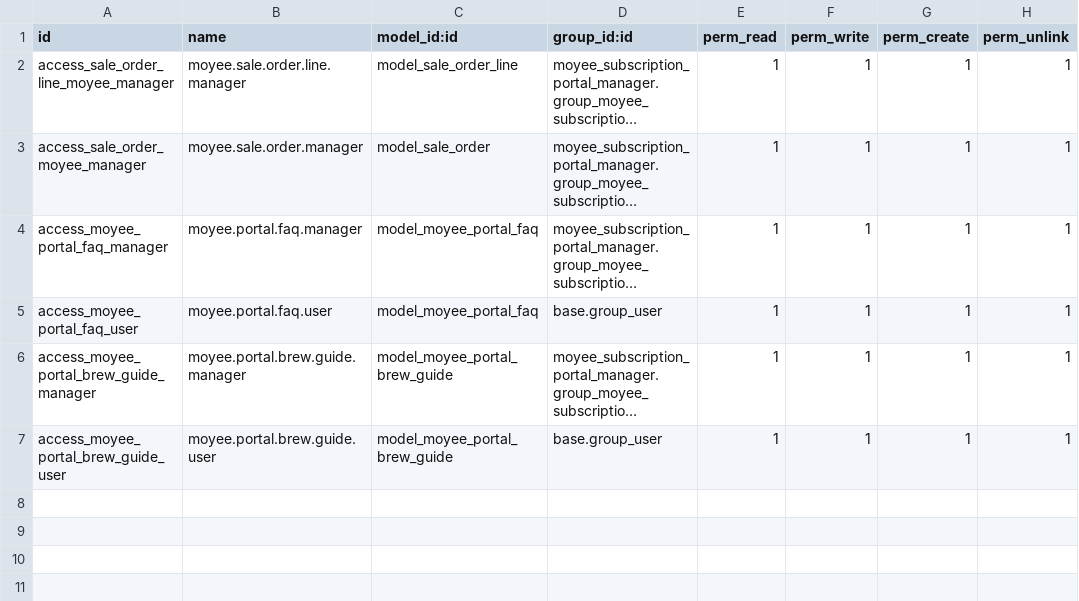
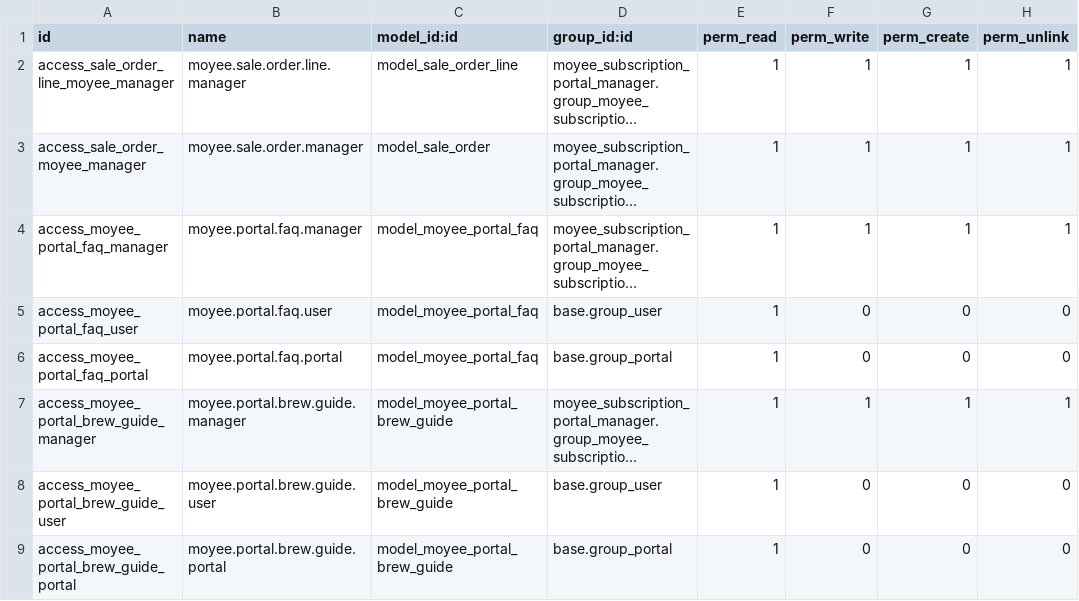
Before and after one commit to devhassan17/moyee_subscription_portal_manager, a CSV file: security/ir.model.access.csv, drawn as a sheet; long unchanged cells end in …; addresses are those after the commit; the diff names each change by its address in the sheet, - before the commit and + after, or states it on an @@ line.

Commit message:
refactor: enhance product metadata extraction, improve subscription access security, and optimize total calculations in SaleOrder

```diff
--- a/security/ir.model.access.csv
+++ b/security/ir.model.access.csv
-F5 (perm_write): 1
+F5 (perm_write): 0
-G5 (perm_create): 1
+G5 (perm_create): 0
-H5 (perm_unlink): 1
+H5 (perm_unlink): 0
+row 6: access_moyee_portal_faq_portal | moyee.portal.faq.portal | model_moyee_portal_faq | base.group_portal | 1 | 0 | 0 | 0
-F8 (perm_write): 1
+F8 (perm_write): 0
-G8 (perm_create): 1
+G8 (perm_create): 0
-H8 (perm_unlink): 1
+H8 (perm_unlink): 0
+row 9: access_moyee_portal_brew_guide_portal | moyee.portal.brew.guide.portal | model_moyee_portal_brew_guide | base.group_portal | 1 | 0 | 0 | 0
```
Also changed, not shown: 13 other files.
